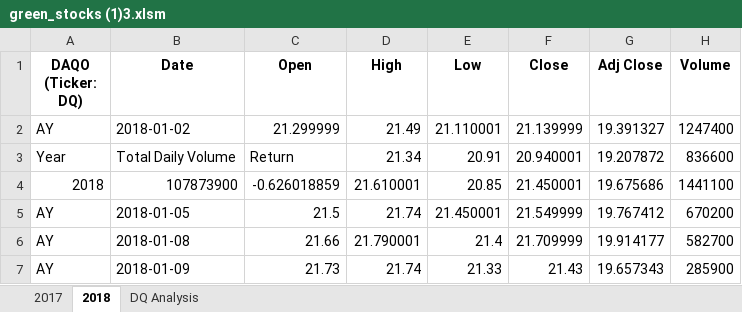
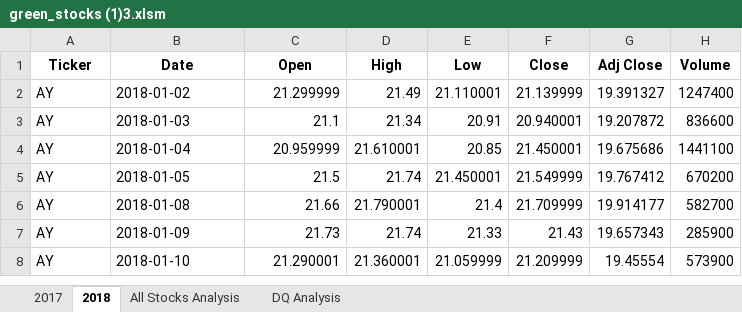
Before and after one commit to shjenkins93/stocks-analysis, an Excel workbook: green_stocks (1)3.xlsm, sheet 2018, drawn as a sheet; only a part is shown; the shorter side is filled out with more unchanged rows; values as stored, in another font and other column widths than the file's, no borders; charts and pictures not drawn; the diff names each change by its address in the sheet, - before the commit and + after, or states it on an @@ line.

```diff
--- a/green_stocks (1)3.xlsm (sheet 2018)
+++ b/green_stocks (1)3.xlsm (sheet 2018)
+sheet tab: All Stocks Analysis
-A1: DAQO (Ticker: DQ)
+A1: Ticker
-A3 (Ticker): Year
+A3 (Ticker): AY
-B3 (Date): Total Daily Volume
+B3 (Date): 2018-01-03
-C3 (Open): Return
+C3 (Open): 21.1
-A4 (Ticker): 2018
+A4 (Ticker): AY
-B4 (Date): 107873900
+B4 (Date): 2018-01-04
-C4 (Open): -0.626018859
+C4 (Open): 20.959999
```
Also changed, not shown: charts or pictures.
